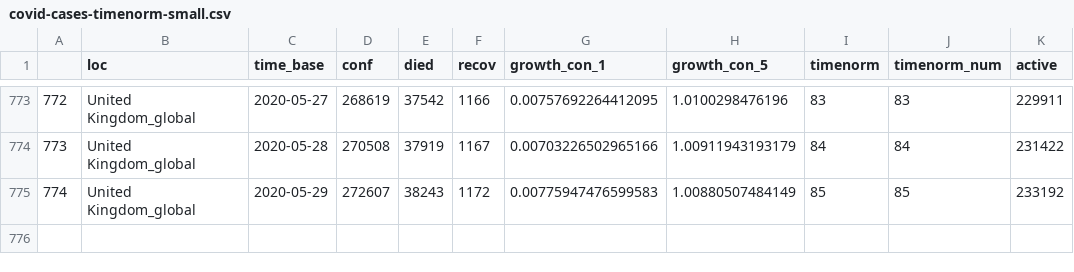
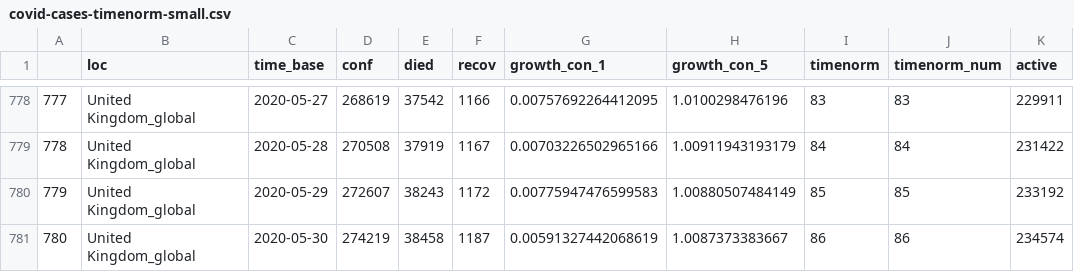
Before and after one commit to almenal/covid-r-plots, a CSV file: csv-data/covid-cases-timenorm-small.csv, drawn as a sheet; only a part is shown, gaps mark what is left out; the diff covers the shown part only; the diff names each change by its address in the sheet, - before the commit and + after, or states it on an @@ line.

```diff
--- a/csv-data/covid-cases-timenorm-small.csv
+++ b/csv-data/covid-cases-timenorm-small.csv
@@ column A renumbered between rows 132 and 780 @@
+row 781: 780 | United Kingdom_global | 2020-05-30 | 274219 | 38458 | 1187 | 0.00591327442068619 | 1.0087373383667 | 86 | 86 | 234574
```
Also changed, not shown: 5 added rows elsewhere in this file, rawdata/time_series_covid19_confirmed_global.csv, rawdata/time_series_covid19_deaths_global.csv, 13 other files.
